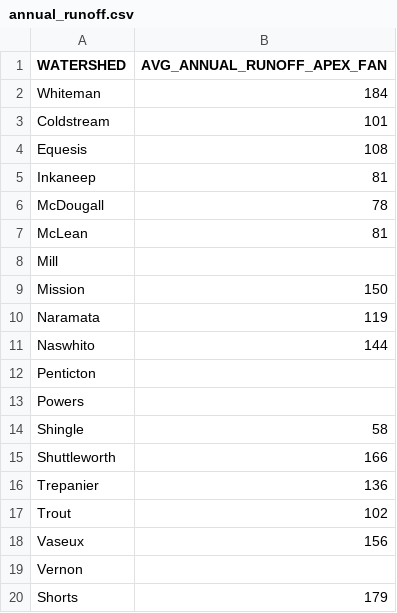
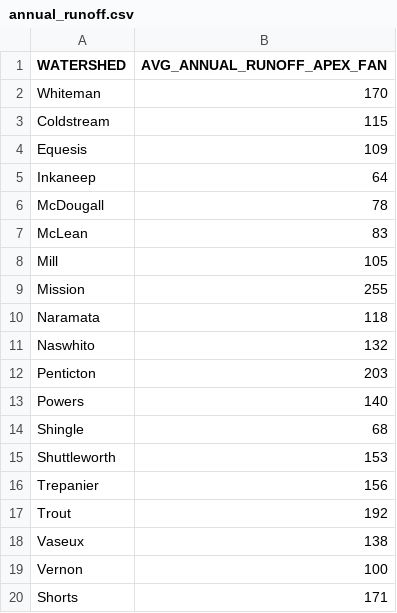
Before and after one commit to Okanagan-Basin-Water-Board/obwb-hydro-modelling, a CSV file: parameter-codes/annual_runoff.csv, drawn as a sheet.

Commit message:
Updated annual runoff estimates - based on estimates from naturalized streamflow estimates developed by DL. NOTE: Vernon Creek needs to be confirmed/updated - 100 mm is a placeholder right now.

```diff
--- a/parameter-codes/annual_runoff.csv
+++ b/parameter-codes/annual_runoff.csv
@@ -1,20 +1,20 @@
 WATERSHED,AVG_ANNUAL_RUNOFF_APEX_FAN
-Whiteman,184
-Coldstream,101
-Equesis,108
-Inkaneep,81
+Whiteman,170
+Coldstream,115
+Equesis,109
+Inkaneep,64
 McDougall,78
-McLean,81
-Mill,
-Mission,150
-Naramata,119
-Naswhito,144
-Penticton,
-Powers,
-Shingle,58
-Shuttleworth,166
-Trepanier,136
-Trout,102
-Vaseux,156
-Vernon,
-Shorts,179
+McLean,83
+Mill,105
+Mission,255
+Naramata,118
+Naswhito,132
+Penticton,203
+Powers,140
+Shingle,68
+Shuttleworth,153
+Trepanier,156
+Trout,192
+Vaseux,138
+Vernon,100
+Shorts,171
```
